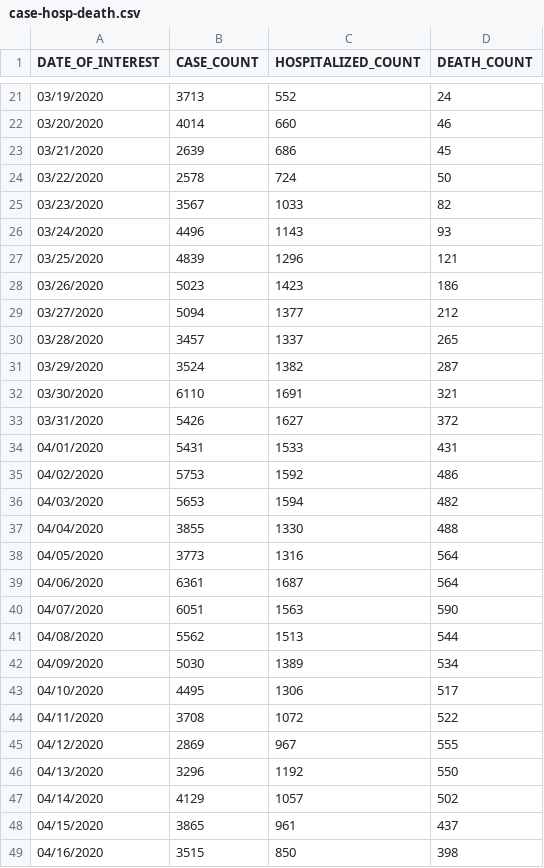
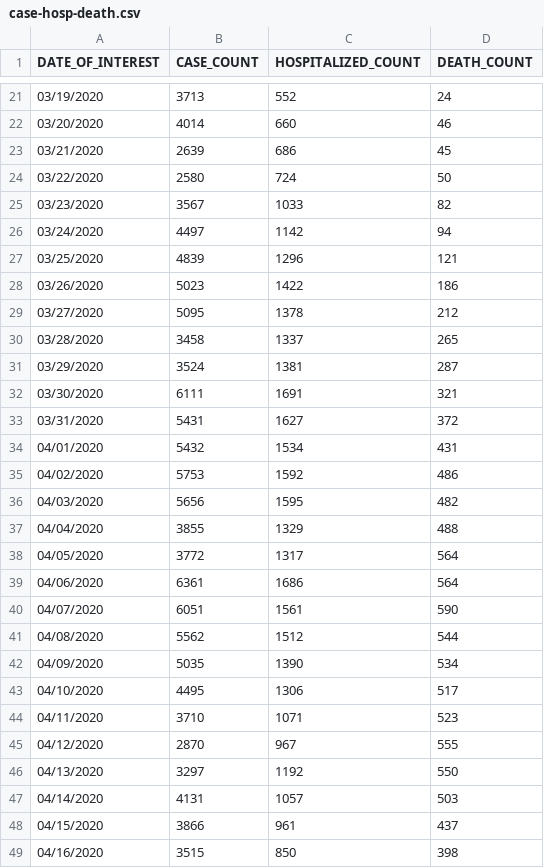
Before and after one commit to jmg0/NYC_Data, a CSV file: NYC_Data/COVID-19/coronavirus-data/case-hosp-death.csv, drawn as a sheet; only a part is shown, gaps mark what is left out; the diff covers the shown part only.

```diff
--- a/NYC_Data/COVID-19/coronavirus-data/case-hosp-death.csv
+++ b/NYC_Data/COVID-19/coronavirus-data/case-hosp-death.csv
@@ -23,27 +23,27 @@ DATE_OF_INTEREST,CASE_COUNT,HOSPITALIZED_COUNT,DEATH_COUNT
 03/21/2020,2639,686,45
-03/22/2020,2578,724,50
+03/22/2020,2580,724,50
 03/23/2020,3567,1033,82
-03/24/2020,4496,1143,93
+03/24/2020,4497,1142,94
 03/25/2020,4839,1296,121
-03/26/2020,5023,1423,186
-03/27/2020,5094,1377,212
-03/28/2020,3457,1337,265
-03/29/2020,3524,1382,287
-03/30/2020,6110,1691,321
-03/31/2020,5426,1627,372
-04/01/2020,5431,1533,431
+03/26/2020,5023,1422,186
+03/27/2020,5095,1378,212
+03/28/2020,3458,1337,265
+03/29/2020,3524,1381,287
+03/30/2020,6111,1691,321
+03/31/2020,5431,1627,372
+04/01/2020,5432,1534,431
 04/02/2020,5753,1592,486
-04/03/2020,5653,1594,482
-04/04/2020,3855,1330,488
-04/05/2020,3773,1316,564
-04/06/2020,6361,1687,564
-04/07/2020,6051,1563,590
-04/08/2020,5562,1513,544
-04/09/2020,5030,1389,534
+04/03/2020,5656,1595,482
+04/04/2020,3855,1329,488
+04/05/2020,3772,1317,564
+04/06/2020,6361,1686,564
+04/07/2020,6051,1561,590
+04/08/2020,5562,1512,544
+04/09/2020,5035,1390,534
 04/10/2020,4495,1306,517
-04/11/2020,3708,1072,522
-04/12/2020,2869,967,555
-04/13/2020,3296,1192,550
-04/14/2020,4129,1057,502
-04/15/2020,3865,961,437
+04/11/2020,3710,1071,523
+04/12/2020,2870,967,555
+04/13/2020,3297,1192,550
+04/14/2020,4131,1057,503
+04/15/2020,3866,961,437
 04/16/2020,3515,850,398
```
Also changed, not shown: 1 added row and 70 edited cells elsewhere in this file, NYC_Data/COVID-19/coronavirus-data/boro/boroughs-case-hosp-death.csv, NYC_Data/COVID-19/coronavirus-data/deaths/probable-confirmed-dod.csv, 22 other files.
